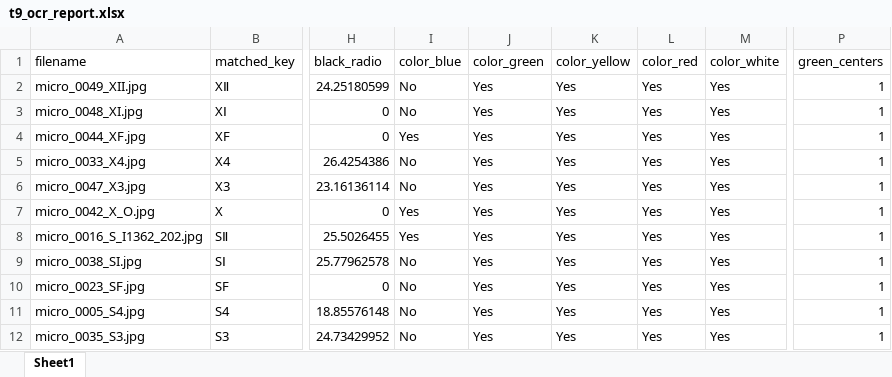
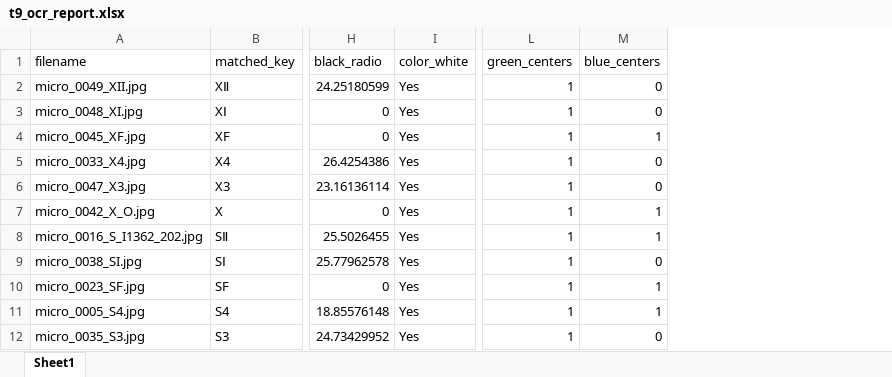
Before and after one commit to SAWRJJ/OCR-Project, an Excel workbook: template/t9_ocr_report.xlsx, sheet Sheet1, drawn as a sheet; only a part is shown, gaps mark what is left out; values as stored, in another font and other column widths than the file's, no borders; removed rows and columns are numbered as before the commit, all else as after; the diff covers the shown part only; the diff names each change by its address in the sheet, - before the commit and + after, or states it on an @@ line.

```diff
--- a/template/t9_ocr_report.xlsx (sheet Sheet1)
+++ b/template/t9_ocr_report.xlsx (sheet Sheet1)
-column I (color_blue), rows 2-12: No | No | Yes | No | No | Yes | Yes | No | No | No | No
-column J (color_green), rows 2-12: all Yes
-column K (color_yellow), rows 2-12: all Yes
-column L (color_red), rows 2-12: all Yes
+column M (blue_centers), rows 2-12: 0 | 0 | 1 | 0 | 0 | 1 | 1 | 0 | 1 | 1 | 0
-A4 (filename): micro_0044_XF.jpg
+A4 (filename): micro_0045_XF.jpg
```
Also changed, not shown: 2 added rows, 2 removed rows and 88 edited cells elsewhere in this sheet, template/t5_ocr_report.xlsx, template/t8_ocr_report.xlsx, 6 other files.
